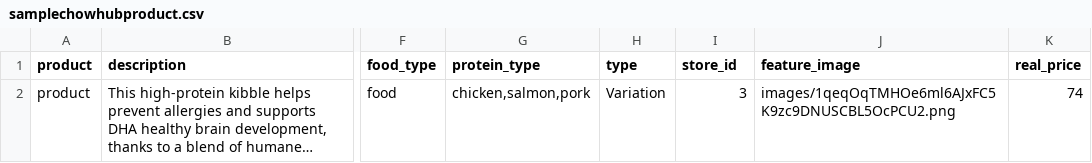
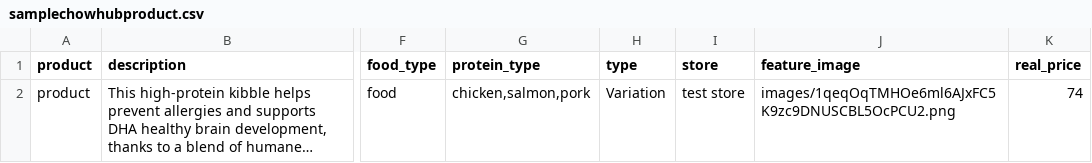
Before and after one commit to SACHIN20001000/gemini, a CSV file: public/csv/samplechowhubproduct.csv, drawn as a sheet; only a part is shown, gaps mark what is left out; long unchanged cells end in …; the diff names each change by its address in the sheet, - before the commit and + after, or states it on an @@ line.

```diff
--- a/public/csv/samplechowhubproduct.csv
+++ b/public/csv/samplechowhubproduct.csv
-I1: store_id
+I1: store
-I2 (store): 3
+I2 (store): test store
```
Also changed, not shown: public/csv/samplelitterhubproduct.csv, 8 other files.
